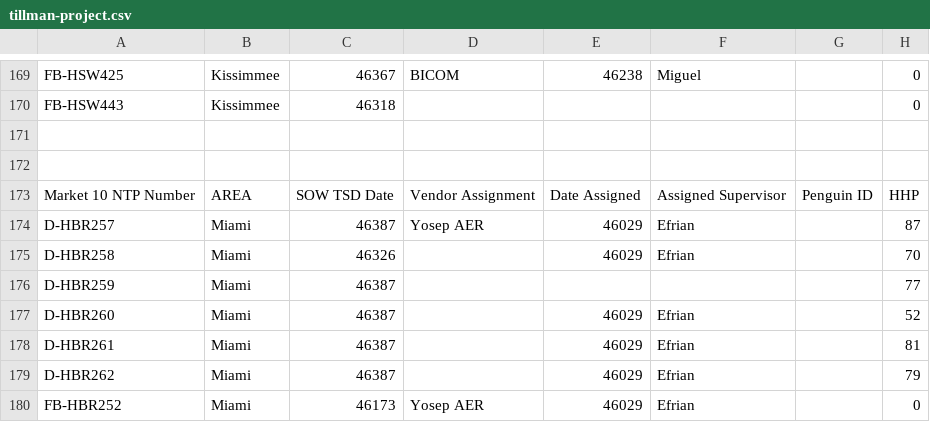
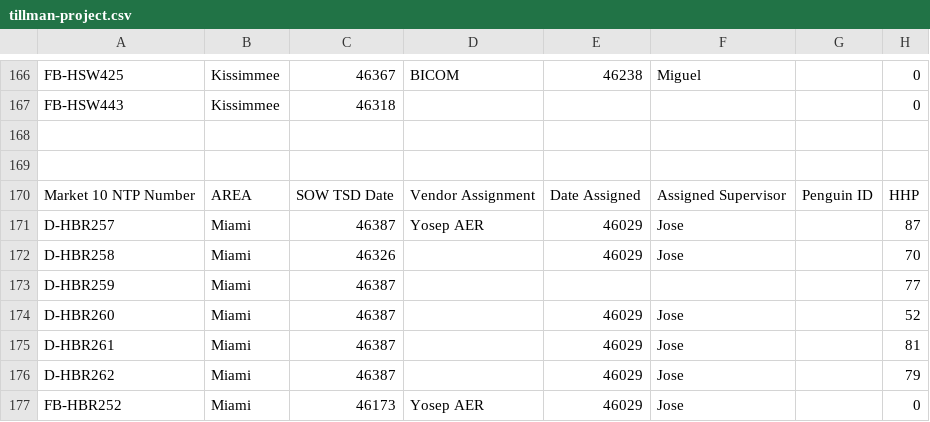
Before and after one commit to JCKraus1/Tillman-Dashboard, a CSV file: tillman-project.csv, drawn as a sheet; only a part is shown, gaps mark what is left out; addresses are those after the commit; the diff covers the shown part only; the diff names each change by its address in the sheet, - before the commit and + after, or states it on an @@ line.

```diff
--- a/tillman-project.csv
+++ b/tillman-project.csv
-F171:F172: Efrian
+F171:F172: Jose
-F174:F177: Efrian
+F174:F177: Jose
```
Also changed, not shown: 1 added row, 4 removed rows and 10 edited cells elsewhere in this file.
